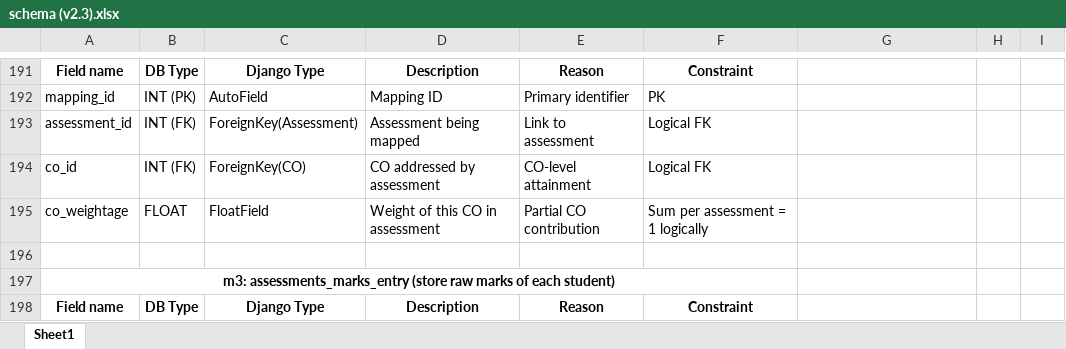
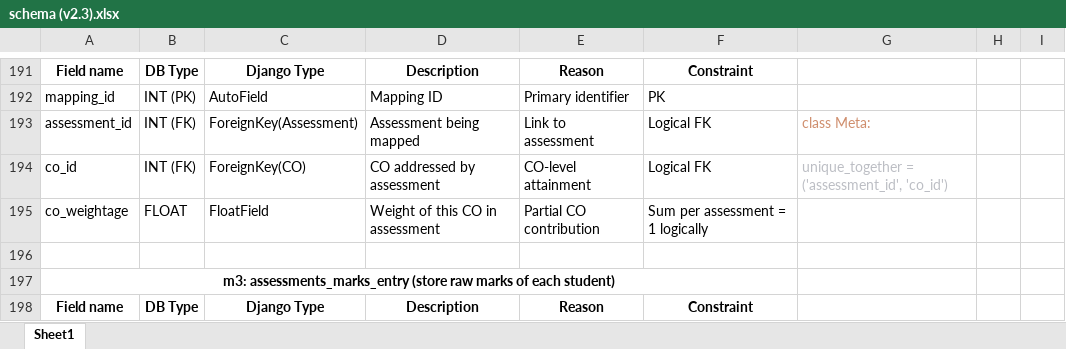
Before and after one commit to Farheen-H-S/OBE-TRACKING-SYSTEM, an Excel workbook: docs/04_data_design/schema (v2.3).xlsx, sheet Sheet1, drawn as a sheet; only a part is shown, gaps mark what is left out; values as stored, in another font and other column widths than the file's, no borders; the diff covers the shown part only; the diff names each change by its address in the sheet, - before the commit and + after, or states it on an @@ line.

```diff
--- a/docs/04_data_design/schema (v2.3).xlsx (sheet Sheet1)
+++ b/docs/04_data_design/schema (v2.3).xlsx (sheet Sheet1)
-G193: (empty)
+G193: class Meta:
-G194: (empty)
+G194: unique_together = ('assessment_id', 'co_id')
```
Also changed, not shown: 15 edited cells elsewhere in this sheet, 6 other files.
